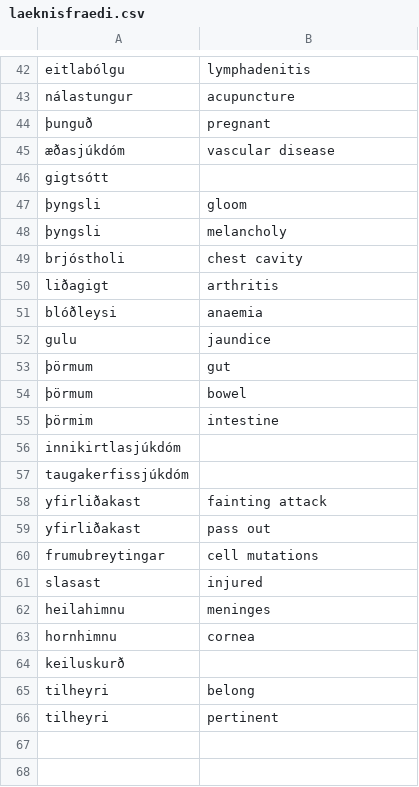
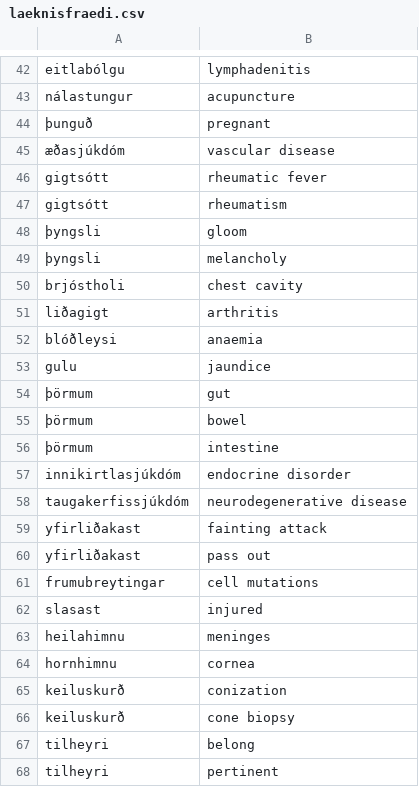
Before and after one commit to judyfong/dictionary, a CSV file: laeknisfraedi.csv, drawn as a sheet; only a part is shown, gaps mark what is left out.

Commit message:
Update laeknisfraedi.csv

```diff
--- a/laeknisfraedi.csv
+++ b/laeknisfraedi.csv
@@ -45,3 +45,4 @@ nálastungur,acupuncture
 æðasjúkdóm,vascular disease
-gigtsótt,
+gigtsótt,rheumatic fever
+gigtsótt,rheumatism
 þyngsli,gloom
@@ -54,5 +55,5 @@ gulu,jaundice
 þörmum,bowel
-þörmim,intestine
-innikirtlasjúkdóm,
-taugakerfissjúkdóm,
+þörmum,intestine
+innikirtlasjúkdóm,endocrine disorder
+taugakerfissjúkdóm,neurodegenerative disease
 yfirliðakast,fainting attack
@@ -63,3 +64,4 @@ heilahimnu,meninges
 hornhimnu,cornea
-keiluskurð,
+keiluskurð,conization
+keiluskurð,cone biopsy
 tilheyri,belong
```
